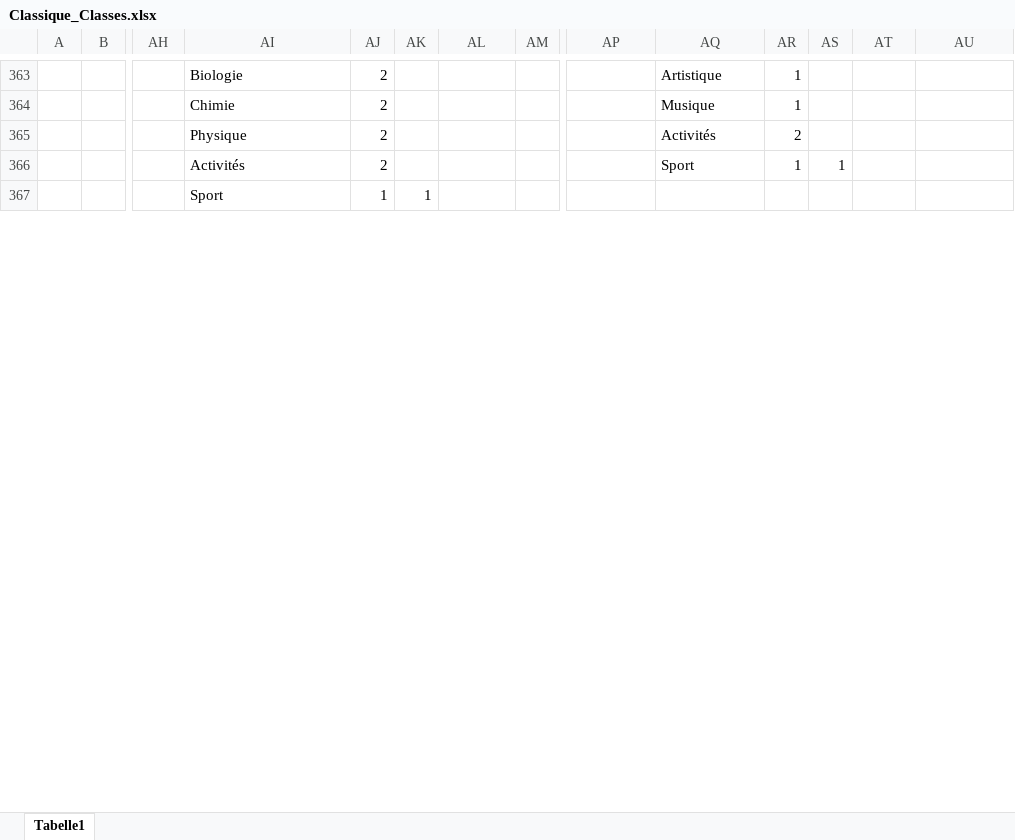
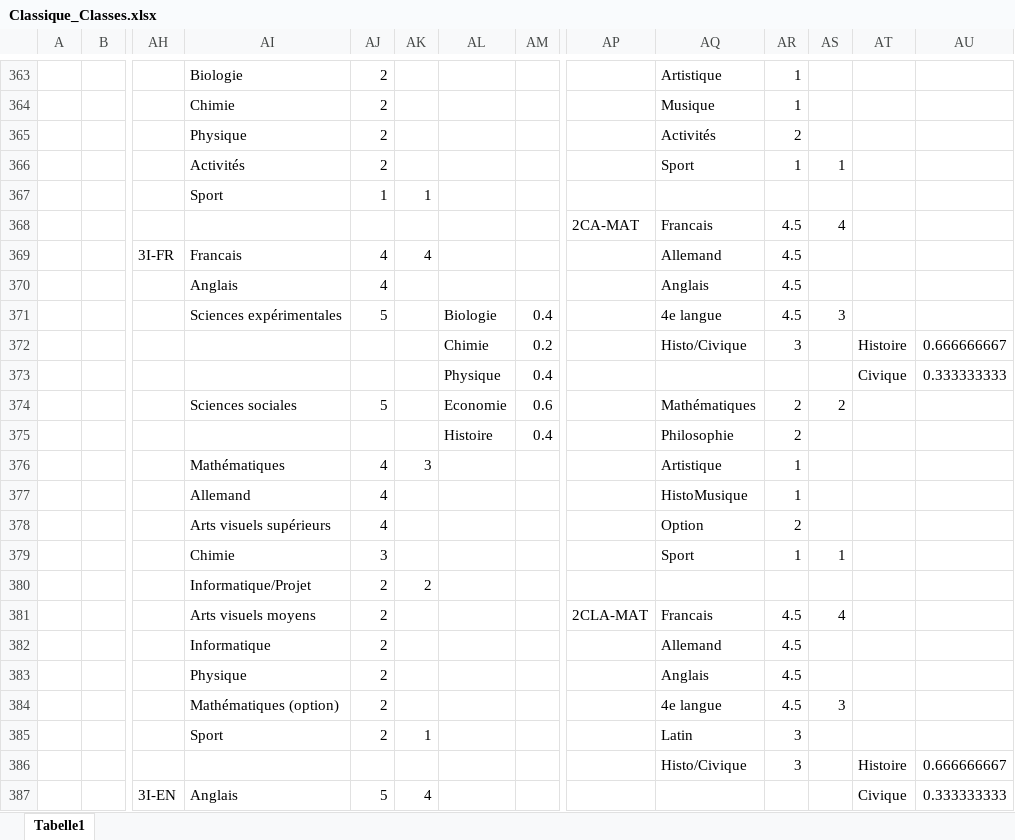
Before and after one commit to Felix3qH4/Luxembourgish_Lycee_Classes, an Excel workbook: Classique_Classes.xlsx, sheet Tabelle1, drawn as a sheet; only a part is shown, gaps mark what is left out; values as stored, in another font and other column widths than the file's, no cell formats; rows hold the shown columns only; the diff covers the shown part only; the diff names each change by its address in the sheet, - before the commit and + after, or states it on an @@ line.

Commit message:
Added multiple extra classique classes

```diff
--- a/Classique_Classes.xlsx (sheet Tabelle1)
+++ b/Classique_Classes.xlsx (sheet Tabelle1)
+row 368:  |  |  |  |  |  |  |  | 2CA-MAT | Francais | 4.5 | 4
+row 369:  |  | 3I-FR | Francais | 4 | 4 |  |  |  | Allemand | 4.5
+row 370:  |  |  | Anglais | 4 |  |  |  |  | Anglais | 4.5
+row 371:  |  |  | Sciences expérimentales | 5 |  | Biologie | 0.4 |  | 4e langue | 4.5 | 3
+row 372:  |  |  |  |  |  | Chimie | 0.2 |  | Histo/Civique | 3 |  | Histoire | 0.666666667
+row 373:  |  |  |  |  |  | Physique | 0.4 |  |  |  |  | Civique | 0.333333333
+row 374:  |  |  | Sciences sociales | 5 |  | Economie | 0.6 |  | Mathématiques | 2 | 2
+row 375:  |  |  |  |  |  | Histoire | 0.4 |  | Philosophie | 2
+row 376:  |  |  | Mathématiques | 4 | 3 |  |  |  | Artistique | 1
+row 377:  |  |  | Allemand | 4 |  |  |  |  | HistoMusique | 1
+row 378:  |  |  | Arts visuels supérieurs | 4 |  |  |  |  | Option | 2
+row 379:  |  |  | Chimie | 3 |  |  |  |  | Sport | 1 | 1
+row 380:  |  |  | Informatique/Projet | 2 | 2
+row 381:  |  |  | Arts visuels moyens | 2 |  |  |  | 2CLA-MAT | Francais | 4.5 | 4
+row 382:  |  |  | Informatique | 2 |  |  |  |  | Allemand | 4.5
+row 383:  |  |  | Physique | 2 |  |  |  |  | Anglais | 4.5
+row 384:  |  |  | Mathématiques (option) | 2 |  |  |  |  | 4e langue | 4.5 | 3
+row 385:  |  |  | Sport | 2 | 1 |  |  |  | Latin | 3
+row 386:  |  |  |  |  |  |  |  |  | Histo/Civique | 3 |  | Histoire | 0.666666667
+row 387:  |  | 3I-EN | Anglais | 5 | 4 |  |  |  |  |  |  | Civique | 0.333333333
```
Also changed, not shown: 166 added rows, 27 removed rows, 2 moved rows and 255 edited cells elsewhere in this sheet, cell formats, Lesson_Names.xlsx.
